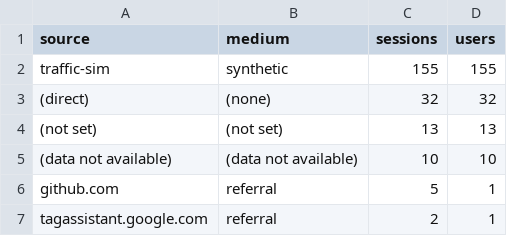
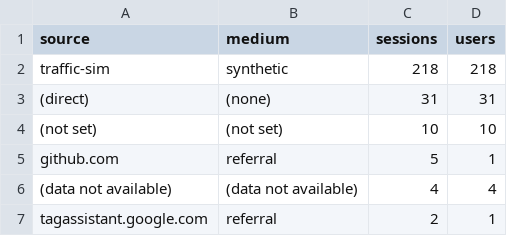
Before and after one commit to damondrc/ga4-reporting-automation, a CSV file: data/public/by_channel.csv, drawn as a sheet.

```diff
--- a/data/public/by_channel.csv
+++ b/data/public/by_channel.csv
@@ -1,7 +1,7 @@
 source,medium,sessions,users
-traffic-sim,synthetic,155,155
-(direct),(none),32,32
-(not set),(not set),13,13
-(data not available),(data not available),10,10
+traffic-sim,synthetic,218,218
+(direct),(none),31,31
+(not set),(not set),10,10
 github.com,referral,5,1
+(data not available),(data not available),4,4
 tagassistant.google.com,referral,2,1
```
Also changed, not shown: data/public/daily_kpis.csv, data/public/funnel.csv, 11 other files.
